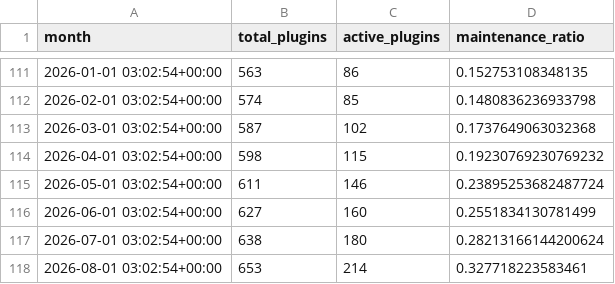
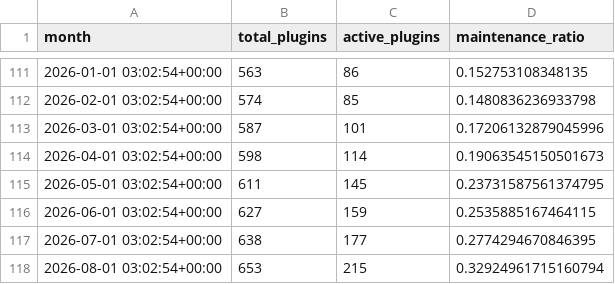
Before and after one commit to TimMonko/nps, a CSV file: data/metrics/plugin_maintenance.csv, drawn as a sheet; only a part is shown, gaps mark what is left out.

```diff
--- a/data/metrics/plugin_maintenance.csv
+++ b/data/metrics/plugin_maintenance.csv
@@ -112,7 +112,7 @@ month,total_plugins,active_plugins,maintenance_ratio
 2026-02-01 03:02:54+00:00,574,85,0.1480836236933798
-2026-03-01 03:02:54+00:00,587,102,0.1737649063032368
-2026-04-01 03:02:54+00:00,598,115,0.19230769230769232
-2026-05-01 03:02:54+00:00,611,146,0.23895253682487724
-2026-06-01 03:02:54+00:00,627,160,0.2551834130781499
-2026-07-01 03:02:54+00:00,638,180,0.28213166144200624
-2026-08-01 03:02:54+00:00,653,214,0.327718223583461
+2026-03-01 03:02:54+00:00,587,101,0.17206132879045996
+2026-04-01 03:02:54+00:00,598,114,0.19063545150501673
+2026-05-01 03:02:54+00:00,611,145,0.23731587561374795
+2026-06-01 03:02:54+00:00,627,159,0.2535885167464115
+2026-07-01 03:02:54+00:00,638,177,0.2774294670846395
+2026-08-01 03:02:54+00:00,653,215,0.32924961715160794
```
Also changed, not shown: data/github_repos.csv, data/metrics/overlap.csv, 51 other files.
